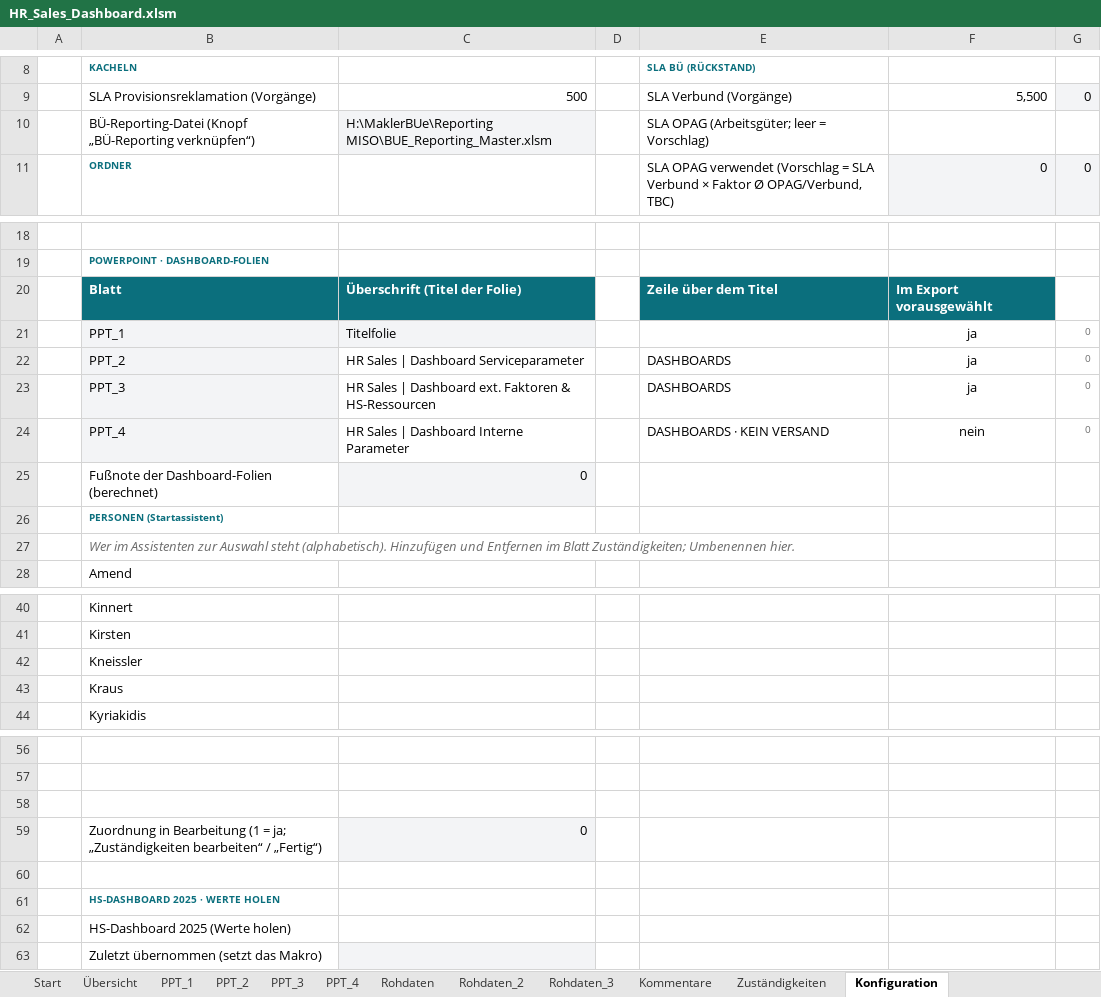
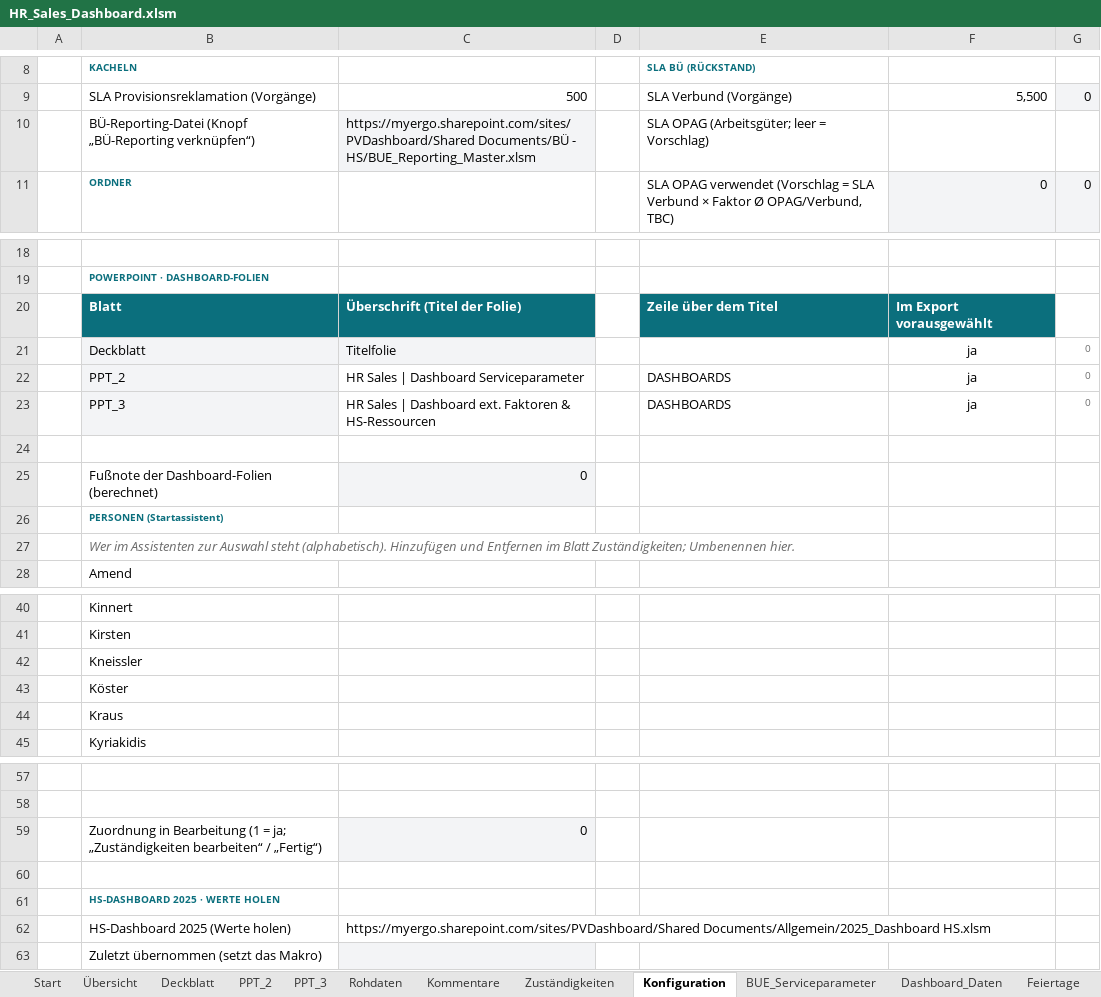
Before and after one commit to brenneisen-e/emailimport, an Excel workbook: hr-sales-dashboard/HR_Sales_Dashboard.xlsm, sheet Konfiguration, drawn as a sheet; only a part is shown, gaps mark what is left out; values as stored, in another font and other column widths than the file's, no borders; removed rows and columns are numbered as before the commit, all else as after; the diff names each change by its address in the sheet, - before the commit and + after, or states it on an @@ line.

```diff
--- a/hr-sales-dashboard/HR_Sales_Dashboard.xlsm (sheet Konfiguration)
+++ b/hr-sales-dashboard/HR_Sales_Dashboard.xlsm (sheet Konfiguration)
-sheet tab: PPT_1
+sheet tab: Deckblatt
-sheet tab: PPT_4
-sheet tab: Rohdaten_2
-sheet tab: Rohdaten_3
-C10: H:\MaklerBUe\Reporting MISO\BUE_Reporting_Master.xlsm
+C10: https://myergo.sharepoint.com/sites/PVDashboard/Shared Documents/BÜ - HS/BUE_Reporting_Master.xlsm
-B21: PPT_1
+B21: Deckblatt
-row 24:  | PPT_4 | HR Sales | Dashboard Interne Parameter |  | DASHBOARDS · KEIN VERSAND | nein | 0
+row 24: (empty)
-B24 fill: #F3F4F6
+B24 fill: none
+row 43:  | Köster
-row 58: (empty)
-C62: (empty)
+C62: https://myergo.sharepoint.com/sites/PVDashboard/Shared Documents/Allgemein/2025_Dashboard HS.xlsm
```
Also changed, not shown: sheet Rohdaten, sheet Dashboard_Daten, sheet Zuständigkeiten, sheet Kommentare, formulas that keep their value, hidden cells, charts or pictures, 3 other files.
